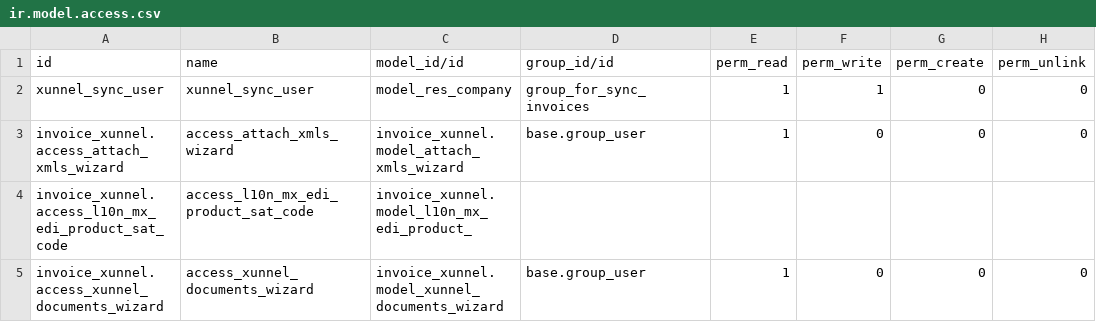
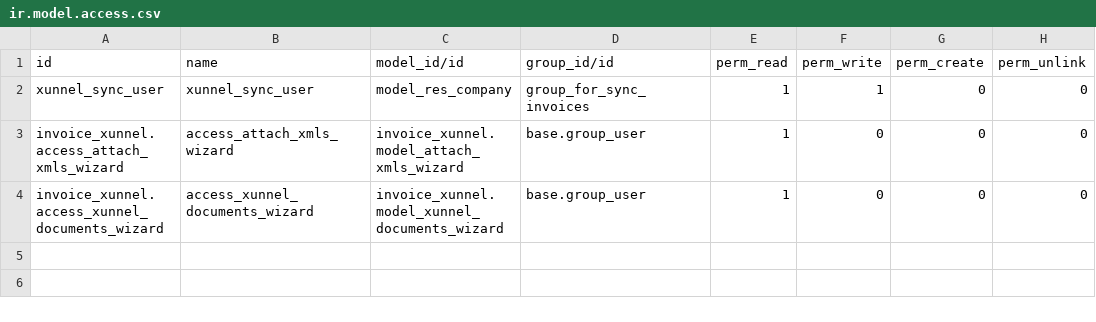
Before and after one commit to nadir-messaoudene/GivexERP, a CSV file: custom-addons/xunnel-account-13.0/invoice_xunnel/security/ir.model.access.csv, drawn as a sheet; the diff names each change by its address in the sheet, - before the commit and + after, or states it on an @@ line.

Commit message:
[FIX]: some security remove

```diff
--- a/custom-addons/xunnel-account-13.0/invoice_xunnel/security/ir.model.access.csv
+++ b/custom-addons/xunnel-account-13.0/invoice_xunnel/security/ir.model.access.csv
-row 4: invoice_xunnel.access_l10n_mx_edi_product_sat_code | access_l10n_mx_edi_product_sat_code | invoice_xunnel.model_l10n_mx_edi_product_
```
